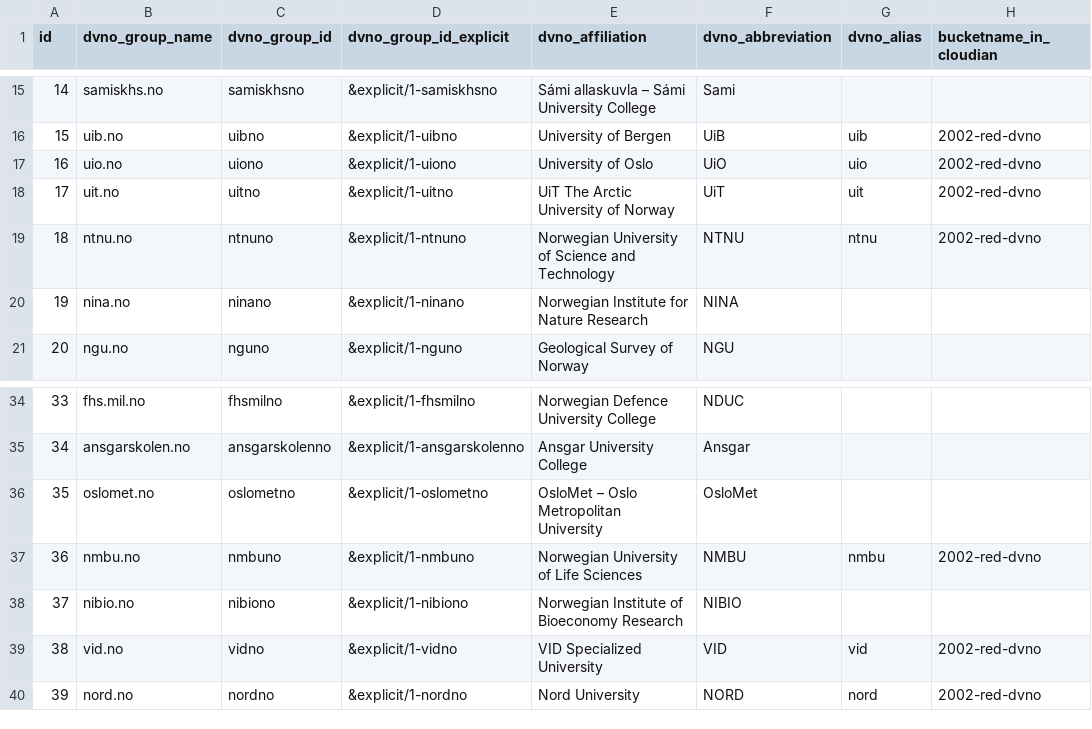
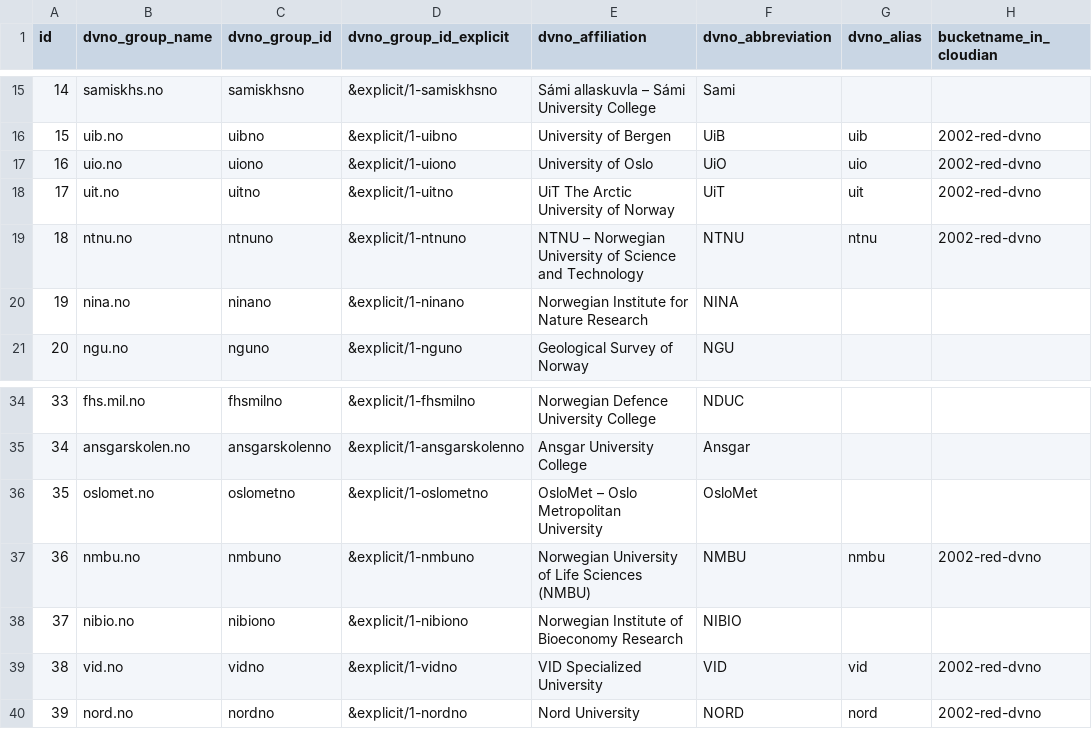
Before and after one commit to IQSS/dataverse-docker, a CSV file: distros/dataverse.no/init.d/affiliations/affiliations.csv, drawn as a sheet; only a part is shown, gaps mark what is left out; the diff names each change by its address in the sheet, - before the commit and + after, or states it on an @@ line.

Commit message:
Update affiliations.csv

```diff
--- a/distros/dataverse.no/init.d/affiliations/affiliations.csv
+++ b/distros/dataverse.no/init.d/affiliations/affiliations.csv
-E19 (dvno_affiliation): Norwegian University…
+E19 (dvno_affiliation): NTNU – Norwegian University…
-E37 (dvno_affiliation): Norwegian University of Life Sciences
+E37 (dvno_affiliation): Norwegian University of Life Sciences (NMBU)
```
